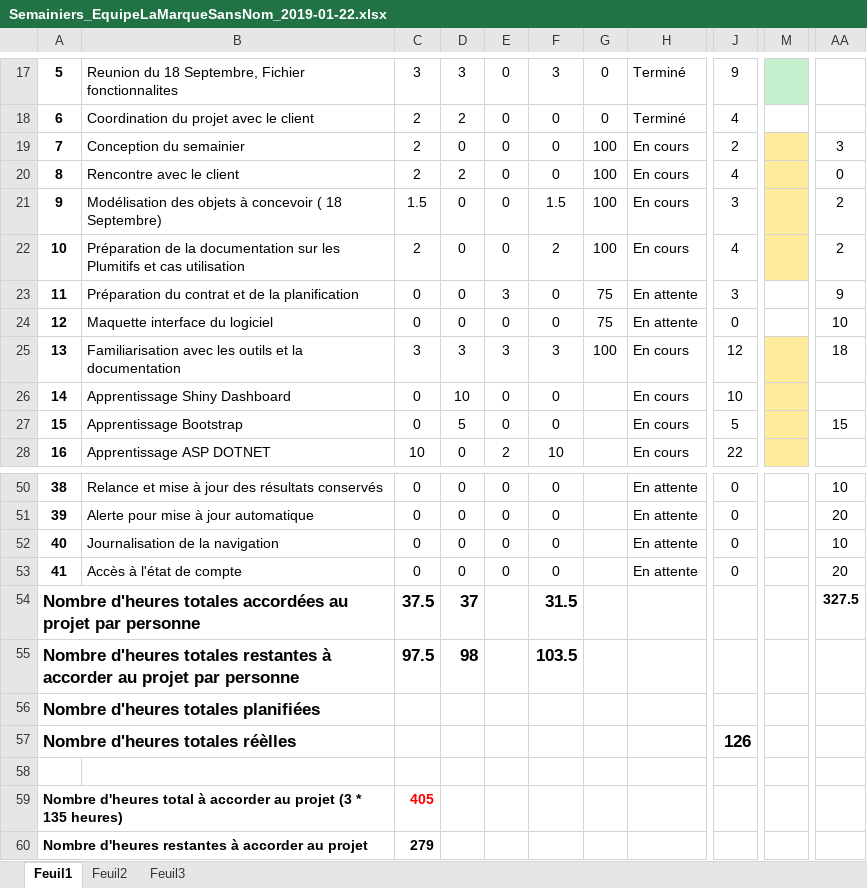
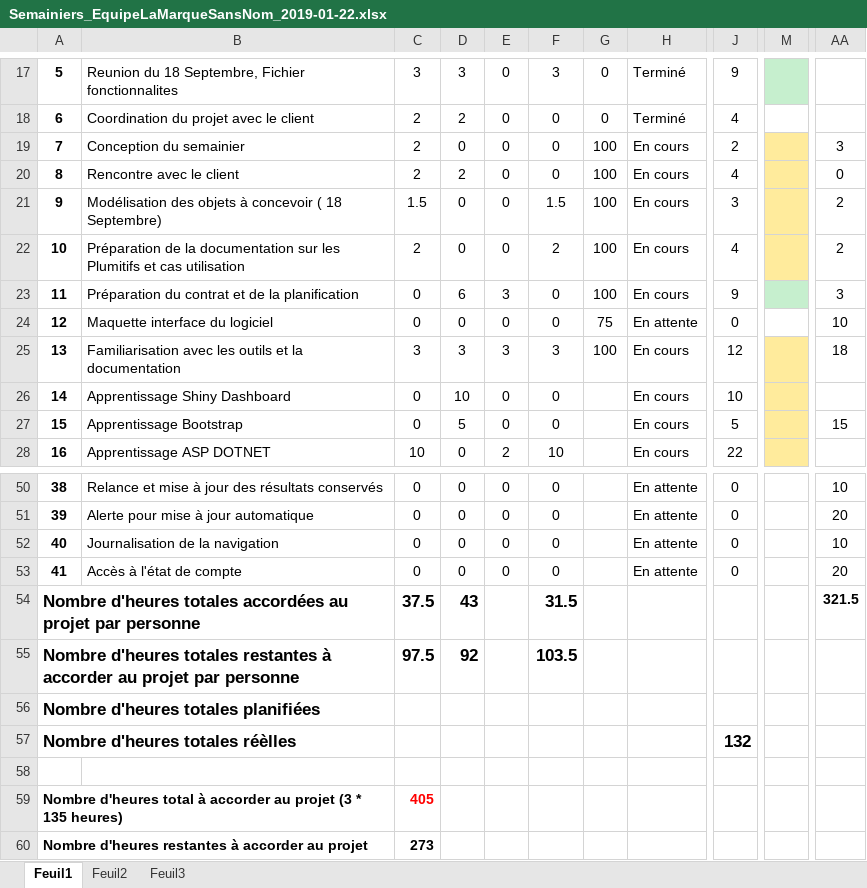
Before and after one commit to mrjrdg/marque-sans-nom, an Excel workbook: Semainiers/Semainiers_EquipeLaMarqueSansNom_2019-01-22.xlsx, sheet Feuil1, drawn as a sheet; only a part is shown, gaps mark what is left out; values as stored, in another font and other column widths than the file's, no borders; conditional formats not drawn; the diff names each change by its address in the sheet, - before the commit and + after, or states it on an @@ line.

Commit message:
Ajout heures planification + contrat

```diff
--- a/Semainiers/Semainiers_EquipeLaMarqueSansNom_2019-01-22.xlsx (sheet Feuil1)
+++ b/Semainiers/Semainiers_EquipeLaMarqueSansNom_2019-01-22.xlsx (sheet Feuil1)
-D23: 0
+D23: 6
-G23: 75
+G23: 100
-H23: En attente
+H23: En cours
-J23: 3
+J23: 9
-M23 fill: none
+M23 fill: #C6EFCE
-AA23: 9
+AA23: 3
-D54: 37
+D54: 43
-AA54: 327.5
+AA54: 321.5
-D55: 98
+D55: 92
-J57: 126
+J57: 132
-C60: 279
+C60: 273
```
